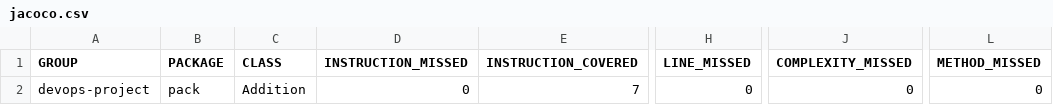
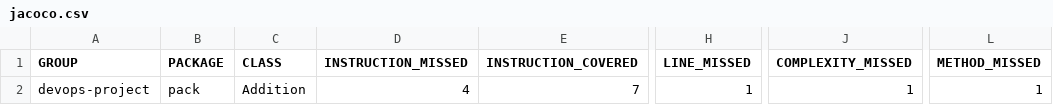
Before and after one commit to jyothiswaroopreddy08/devops-project, a CSV file: target/my-reports/jacoco.csv, drawn as a sheet; only a part is shown, gaps mark what is left out; the diff names each change by its address in the sheet, - before the commit and + after, or states it on an @@ line.

```diff
--- a/target/my-reports/jacoco.csv
+++ b/target/my-reports/jacoco.csv
-D2 (INSTRUCTION_MISSED): 0
+D2 (INSTRUCTION_MISSED): 4
-H2 (LINE_MISSED): 0
+H2 (LINE_MISSED): 1
-J2 (COMPLEXITY_MISSED): 0
+J2 (COMPLEXITY_MISSED): 1
-L2 (METHOD_MISSED): 0
+L2 (METHOD_MISSED): 1
```
Also changed, not shown: 11 other files.
